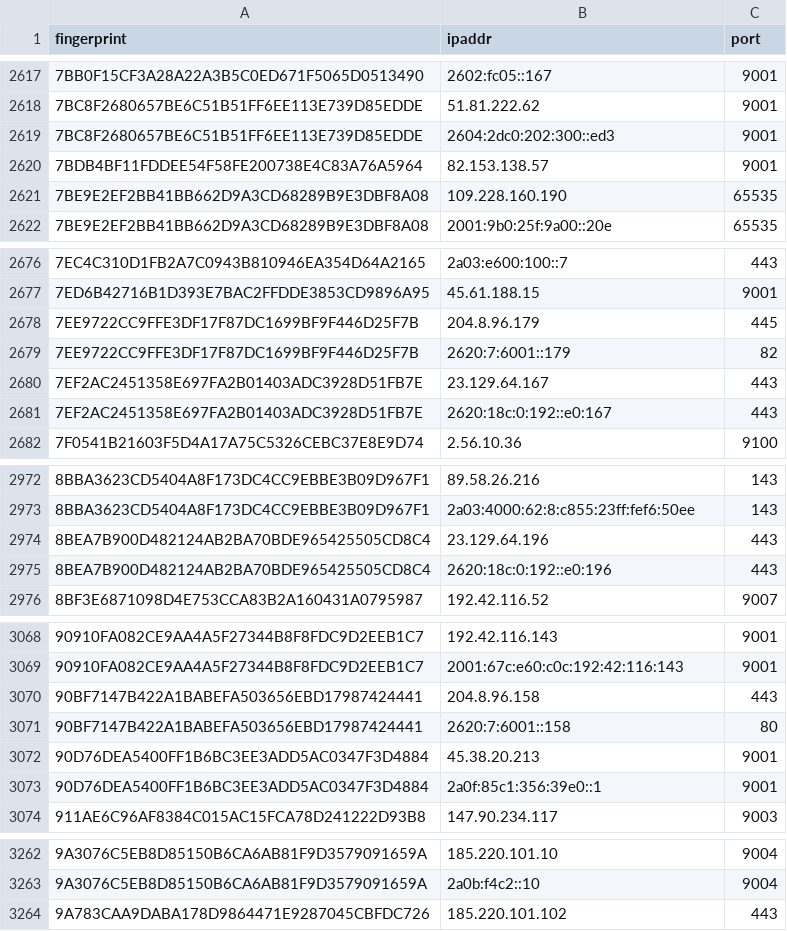
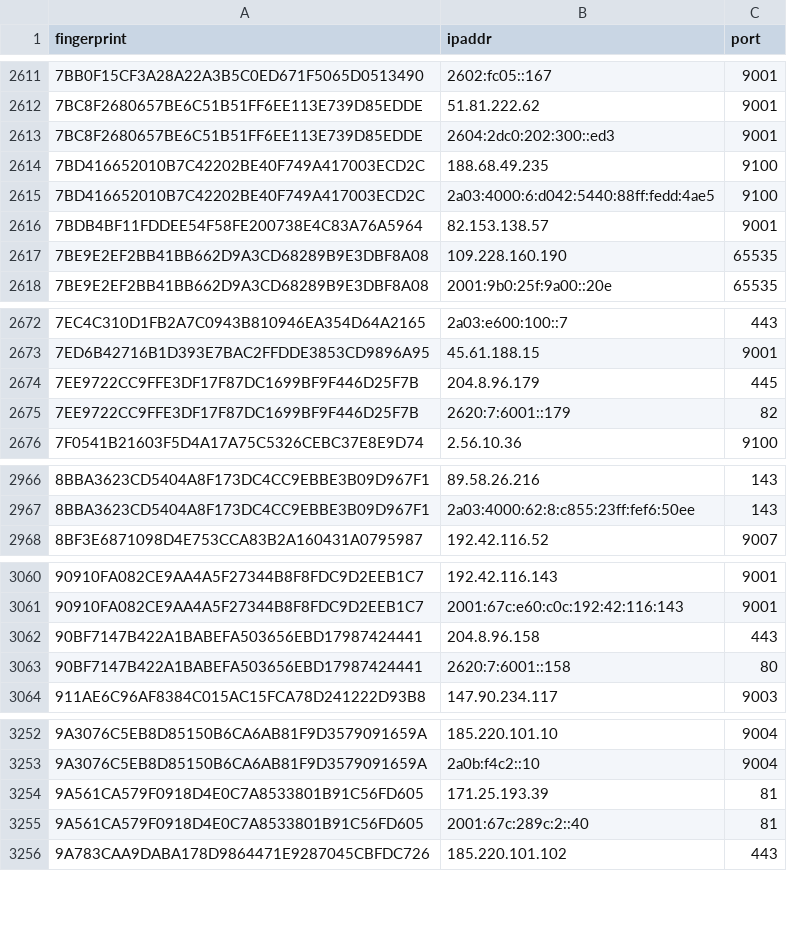
Before and after one commit to alireza-rezaee/tor-nodes, a CSV file: latest.exits.csv, drawn as a sheet; only a part is shown, gaps mark what is left out; removed rows and columns are numbered as before the commit, all else as after; the diff covers the shown part only; the diff names each change by its address in the sheet, - before the commit and + after, or states it on an @@ line.

```diff
--- a/latest.exits.csv
+++ b/latest.exits.csv
+row 2614: 7BD416652010B7C42202BE40F749A417003ECD2C | 188.68.49.235 | 9100
+row 2615: 7BD416652010B7C42202BE40F749A417003ECD2C | 2a03:4000:6:d042:5440:88ff:fedd:4ae5 | 9100
-row 2680: 7EF2AC2451358E697FA2B01403ADC3928D51FB7E | 23.129.64.167 | 443
-row 2681: 7EF2AC2451358E697FA2B01403ADC3928D51FB7E | 2620:18c:0:192::e0:167 | 443
-row 2974: 8BEA7B900D482124AB2BA70BDE965425505CD8C4 | 23.129.64.196 | 443
-row 2975: 8BEA7B900D482124AB2BA70BDE965425505CD8C4 | 2620:18c:0:192::e0:196 | 443
-row 3072: 90D76DEA5400FF1B6BC3EE3ADD5AC0347F3D4884 | 45.38.20.213 | 9001
-row 3073: 90D76DEA5400FF1B6BC3EE3ADD5AC0347F3D4884 | 2a0f:85c1:356:39e0::1 | 9001
+row 3254: 9A561CA579F0918D4E0C7A8533801B91C56FD605 | 171.25.193.39 | 81
+row 3255: 9A561CA579F0918D4E0C7A8533801B91C56FD605 | 2001:67c:289c:2::40 | 81
```
Also changed, not shown: 7 added rows and 18 removed rows elsewhere in this file, latest.all.csv, latest.guards.csv.
